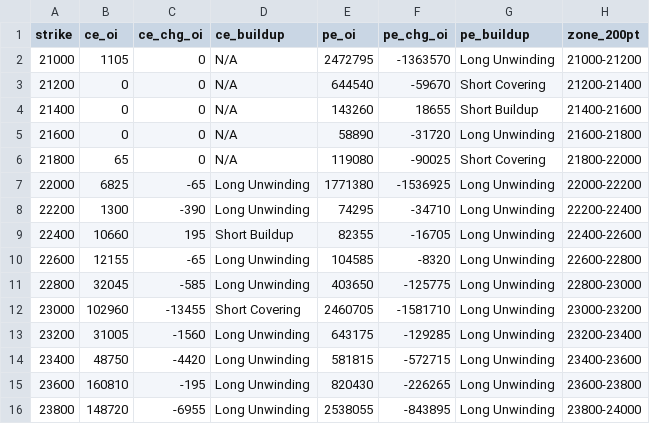
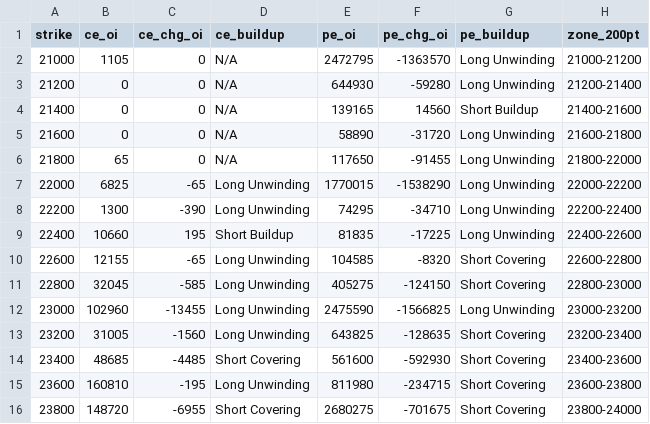
Before and after one commit to ddtambe/Nifty50_Options, a CSV file: data/2026-11-17/2026-11-17_buildup.csv, drawn as a sheet; only a part is shown; the diff covers the shown part only.

```diff
--- a/data/2026-11-17/2026-11-17_buildup.csv
+++ b/data/2026-11-17/2026-11-17_buildup.csv
@@ -2,15 +2,15 @@ strike,ce_oi,ce_chg_oi,ce_buildup,pe_oi,pe_chg_oi,pe_buildup,zone_200pt
 21000,1105,0,N/A,2472795,-1363570,Long Unwinding,21000-21200
-21200,0,0,N/A,644540,-59670,Short Covering,21200-21400
-21400,0,0,N/A,143260,18655,Short Buildup,21400-21600
+21200,0,0,N/A,644930,-59280,Long Unwinding,21200-21400
+21400,0,0,N/A,139165,14560,Short Buildup,21400-21600
 21600,0,0,N/A,58890,-31720,Long Unwinding,21600-21800
-21800,65,0,N/A,119080,-90025,Short Covering,21800-22000
-22000,6825,-65,Long Unwinding,1771380,-1536925,Long Unwinding,22000-22200
+21800,65,0,N/A,117650,-91455,Long Unwinding,21800-22000
+22000,6825,-65,Long Unwinding,1770015,-1538290,Long Unwinding,22000-22200
 22200,1300,-390,Long Unwinding,74295,-34710,Long Unwinding,22200-22400
-22400,10660,195,Short Buildup,82355,-16705,Long Unwinding,22400-22600
-22600,12155,-65,Long Unwinding,104585,-8320,Long Unwinding,22600-22800
-22800,32045,-585,Long Unwinding,403650,-125775,Long Unwinding,22800-23000
-23000,102960,-13455,Short Covering,2460705,-1581710,Long Unwinding,23000-23200
-23200,31005,-1560,Long Unwinding,643175,-129285,Long Unwinding,23200-23400
-23400,48750,-4420,Long Unwinding,581815,-572715,Long Unwinding,23400-23600
-23600,160810,-195,Long Unwinding,820430,-226265,Long Unwinding,23600-23800
-23800,148720,-6955,Long Unwinding,2538055,-843895,Long Unwinding,23800-24000
+22400,10660,195,Short Buildup,81835,-17225,Long Unwinding,22400-22600
+22600,12155,-65,Long Unwinding,104585,-8320,Short Covering,22600-22800
+22800,32045,-585,Long Unwinding,405275,-124150,Short Covering,22800-23000
+23000,102960,-13455,Long Unwinding,2475590,-1566825,Long Unwinding,23000-23200
+23200,31005,-1560,Long Unwinding,643825,-128635,Short Covering,23200-23400
+23400,48685,-4485,Short Covering,561600,-592930,Short Covering,23400-23600
+23600,160810,-195,Long Unwinding,811980,-234715,Short Covering,23600-23800
+23800,148720,-6955,Short Covering,2680275,-701675,Short Covering,23800-24000
```
Also changed, not shown: 73 edited cells elsewhere in this file, data/2026-11-17/2026-11-17_raw.csv, data/2026-11-17/2026-11-23_raw.csv, 7 other files.
